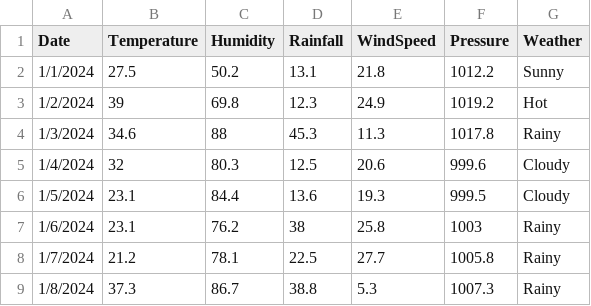
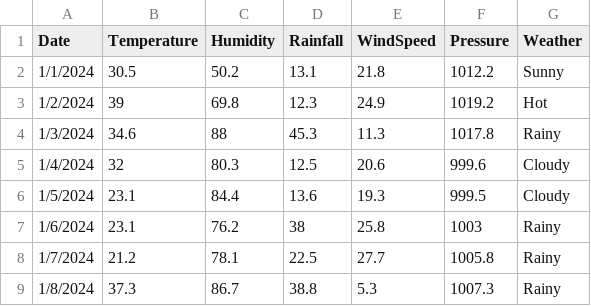
Before and after one commit to jenishkar-hue/weather-data-analysis, a CSV file: weather data analysis.csv, drawn as a sheet; only a part is shown.

Commit message:
Update weather data analysis.csv

```diff
--- a/weather data analysis.csv
+++ b/weather data analysis.csv
@@ -1,3 +1,3 @@
 Date,Temperature,Humidity,Rainfall,WindSpeed,Pressure,Weather
-1/1/2024,27.5,50.2,13.1,21.8,1012.2,Sunny
+1/1/2024,30.5,50.2,13.1,21.8,1012.2,Sunny
 1/2/2024,39,69.8,12.3,24.9,1019.2,Hot
```
